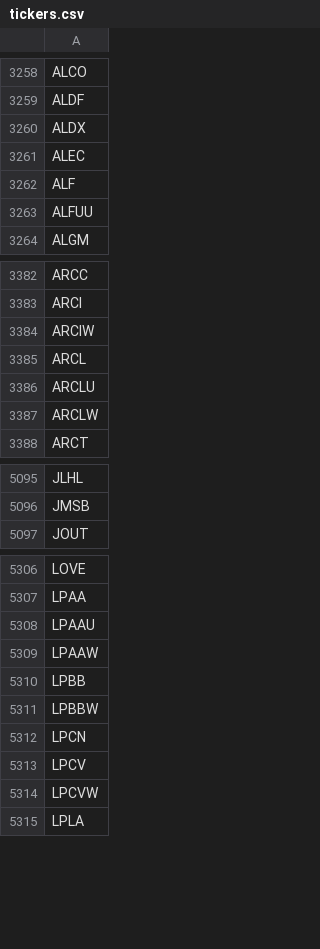
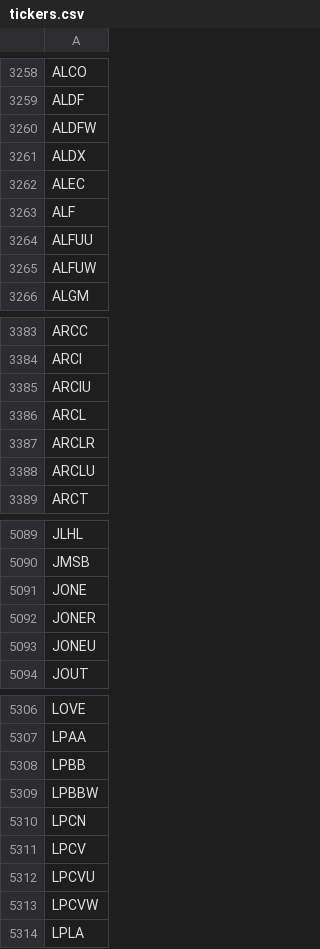
Before and after one commit to Tonomasan/Momentum-app_NYSE_NASDAQ_HTML, a CSV file: tickers.csv, drawn as a sheet; only a part is shown, gaps mark what is left out; the diff covers the shown part only.

```diff
--- a/tickers.csv
+++ b/tickers.csv
@@ -3259,2 +3259,3 @@ ALCO
 ALDF
+ALDFW
 ALDX
@@ -3263,2 +3264,3 @@ ALF
 ALFUU
+ALFUW
 ALGM
@@ -3383,6 +3384,6 @@ ARCC
 ARCI
-ARCIW
+ARCIU
 ARCL
+ARCLR
 ARCLU
-ARCLW
 ARCT
@@ -5096,2 +5090,5 @@ JLHL
 JMSB
+JONE
+JONER
+JONEU
 JOUT
@@ -5307,4 +5307,2 @@ LOVE
 LPAA
-LPAAU
-LPAAW
 LPBB
@@ -5313,2 +5311,3 @@ LPCN
 LPCV
+LPCVU
 LPCVW
```
Also changed, not shown: 43 added rows, 49 removed rows and 4 edited cells elsewhere in this file, momentum_data.csv, 1 other file.
